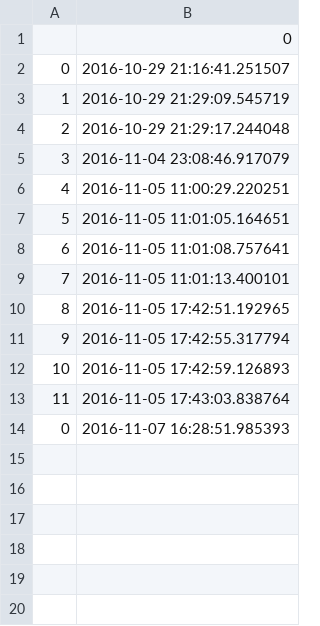
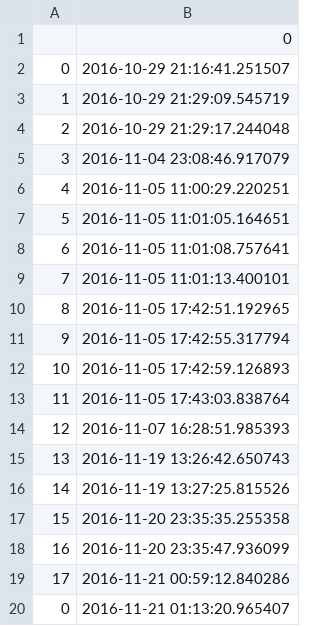
Before and after one commit to achutane/correpos_1.0, a CSV file: correpos/log.csv, drawn as a sheet.

```diff
--- a/correpos/log.csv
+++ b/correpos/log.csv
@@ -13,2 +13,8 @@
 11,2016-11-05 17:43:03.838764
-0,2016-11-07 16:28:51.985393
+12,2016-11-07 16:28:51.985393
+13,2016-11-19 13:26:42.650743
+14,2016-11-19 13:27:25.815526
+15,2016-11-20 23:35:35.255358
+16,2016-11-20 23:35:47.936099
+17,2016-11-21 00:59:12.840286
+0,2016-11-21 01:13:20.965407
```
Also changed, not shown: 2 other files.
